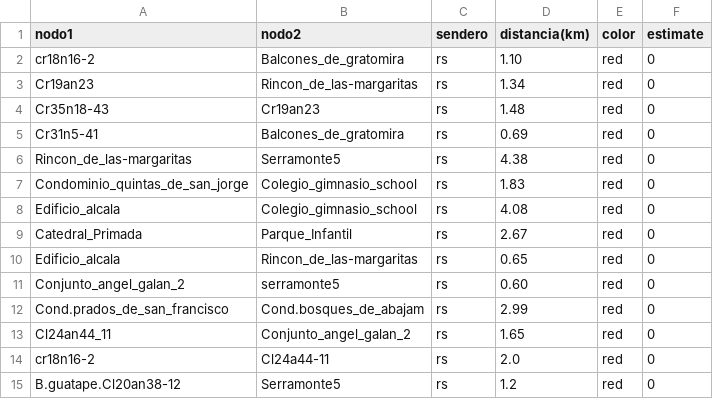
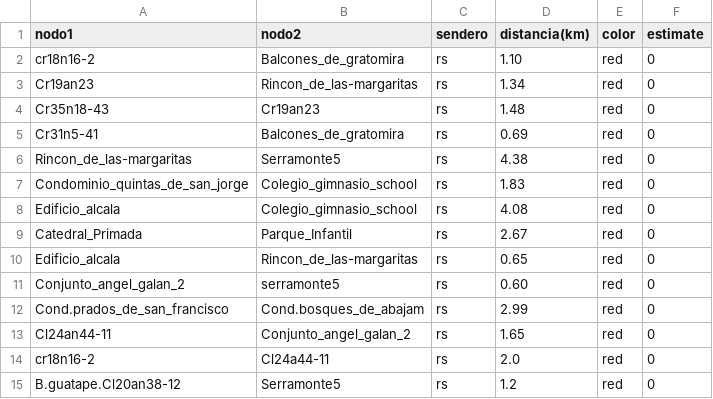
Before and after one commit to Levianthanx/rutas, a CSV file: nodosxnodos.csv, drawn as a sheet.

Commit message:
Update nodosxnodos.csv

```diff
--- a/nodosxnodos.csv
+++ b/nodosxnodos.csv
@@ -12,3 +12,3 @@ Conjunto_angel_galan_2,serramonte5,rs,0.60,red,0
 Cond.prados_de_san_francisco,Cond.bosques_de_abajam,rs,2.99,red,0
-Cl24an44_11,Conjunto_angel_galan_2,rs,1.65,red,0
+Cl24an44-11,Conjunto_angel_galan_2,rs,1.65,red,0
 cr18n16-2,Cl24a44-11,rs,2.0,red,0
```
